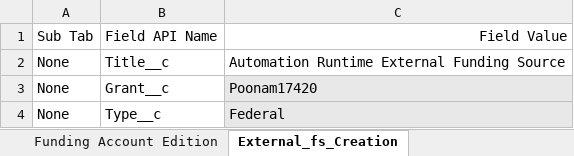
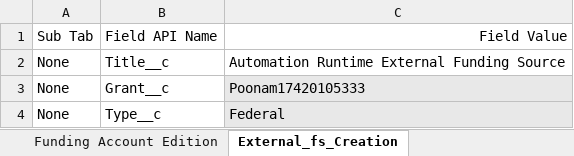
Before and after one commit to VaibhavChandratre-REISys/govgrants-product-automation, an Excel workbook: src/main/resources/FundingSource_Field_Values.xlsx, sheet External_fs_Creation, drawn as a sheet; values as stored, in another font and other column widths than the file's, no borders; the diff names each change by its address in the sheet, - before the commit and + after, or states it on an @@ line.

```diff
--- a/src/main/resources/FundingSource_Field_Values.xlsx (sheet External_fs_Creation)
+++ b/src/main/resources/FundingSource_Field_Values.xlsx (sheet External_fs_Creation)
-C3: Poonam17420
+C3: Poonam17420105333
```
Also changed, not shown: 10 other files.
